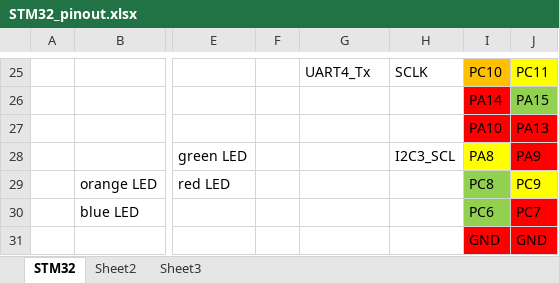
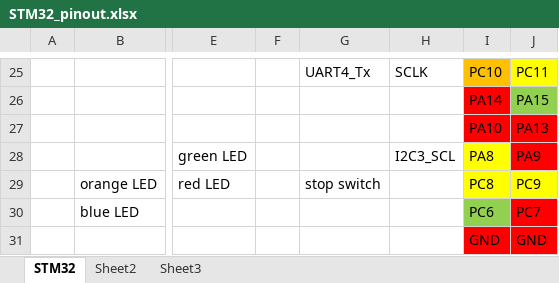
Before and after one commit to TalTechRobotiklubi/Follower, an Excel workbook: Software/LowLevel/Documents/STM32_pinout.xlsx, sheet STM32, drawn as a sheet; only a part is shown, gaps mark what is left out; values as stored, in another font and other column widths than the file's, no borders; the diff names each change by its address in the sheet, - before the commit and + after, or states it on an @@ line.

Commit message:
Updated sensor board pinout document with stop button

```diff
--- a/Software/LowLevel/Documents/STM32_pinout.xlsx (sheet STM32)
+++ b/Software/LowLevel/Documents/STM32_pinout.xlsx (sheet STM32)
-G29: (empty)
+G29: stop switch
-I29 fill: #92D050
+I29 fill: #FFFF00
```
